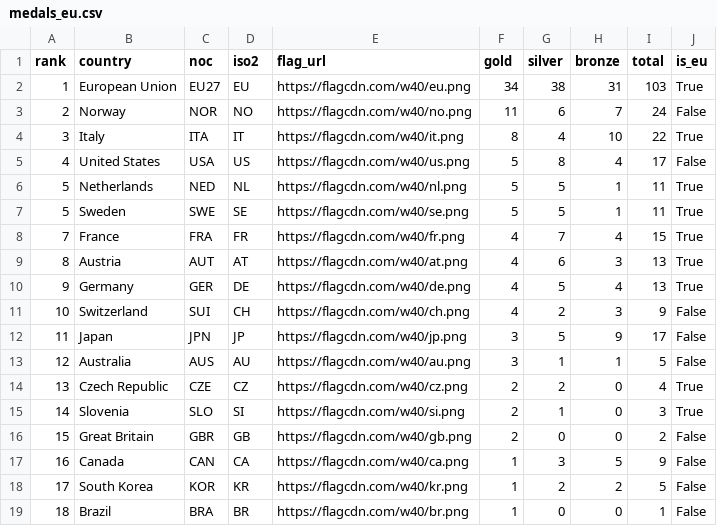
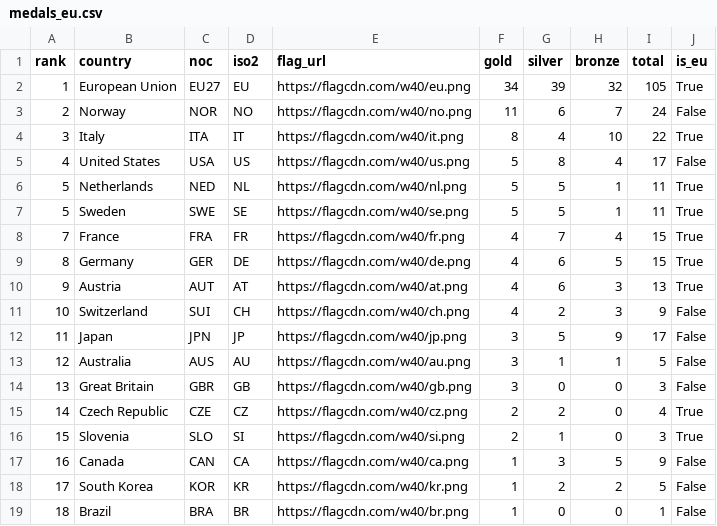
Before and after one commit to Eddimed/medal_table_tweaked, a CSV file: data/medals_eu.csv, drawn as a sheet; only a part is shown.

```diff
--- a/data/medals_eu.csv
+++ b/data/medals_eu.csv
@@ -1,3 +1,3 @@
 rank,country,noc,iso2,flag_url,gold,silver,bronze,total,is_eu
-1,European Union,EU27,EU,https://flagcdn.com/w40/eu.png,34,38,31,103,True
+1,European Union,EU27,EU,https://flagcdn.com/w40/eu.png,34,39,32,105,True
 2,Norway,NOR,NO,https://flagcdn.com/w40/no.png,11,6,7,24,False
@@ -8,4 +8,4 @@ rank,country,noc,iso2,flag_url,gold,silver,bronze,total,is_eu
 7,France,FRA,FR,https://flagcdn.com/w40/fr.png,4,7,4,15,True
-8,Austria,AUT,AT,https://flagcdn.com/w40/at.png,4,6,3,13,True
-9,Germany,GER,DE,https://flagcdn.com/w40/de.png,4,5,4,13,True
+8,Germany,GER,DE,https://flagcdn.com/w40/de.png,4,6,5,15,True
+9,Austria,AUT,AT,https://flagcdn.com/w40/at.png,4,6,3,13,True
 10,Switzerland,SUI,CH,https://flagcdn.com/w40/ch.png,4,2,3,9,False
@@ -13,5 +13,5 @@ rank,country,noc,iso2,flag_url,gold,silver,bronze,total,is_eu
 12,Australia,AUS,AU,https://flagcdn.com/w40/au.png,3,1,1,5,False
-13,Czech Republic,CZE,CZ,https://flagcdn.com/w40/cz.png,2,2,0,4,True
-14,Slovenia,SLO,SI,https://flagcdn.com/w40/si.png,2,1,0,3,True
-15,Great Britain,GBR,GB,https://flagcdn.com/w40/gb.png,2,0,0,2,False
+13,Great Britain,GBR,GB,https://flagcdn.com/w40/gb.png,3,0,0,3,False
+14,Czech Republic,CZE,CZ,https://flagcdn.com/w40/cz.png,2,2,0,4,True
+15,Slovenia,SLO,SI,https://flagcdn.com/w40/si.png,2,1,0,3,True
 16,Canada,CAN,CA,https://flagcdn.com/w40/ca.png,1,3,5,9,False
```
Also changed, not shown: 2 other files.
